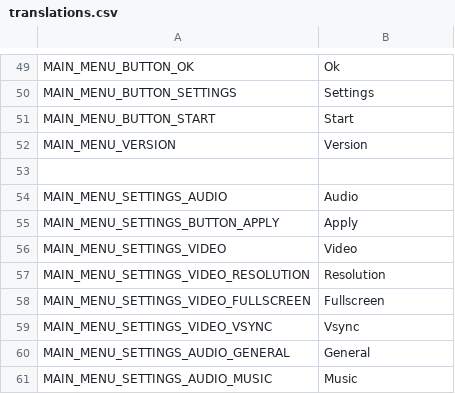
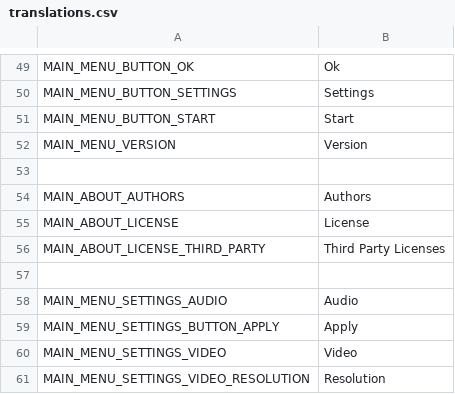
Before and after one commit to thzero/PongIt, a CSV file: translations.csv, drawn as a sheet; only a part is shown, gaps mark what is left out; the shorter side is filled out with more unchanged rows.

```diff
--- a/translations.csv
+++ b/translations.csv
@@ -53,2 +53,6 @@ MAIN_MENU_VERSION,Version
 ,
+MAIN_ABOUT_AUTHORS,Authors
+MAIN_ABOUT_LICENSE,License
+MAIN_ABOUT_LICENSE_THIRD_PARTY,Third Party Licenses
+,
 MAIN_MENU_SETTINGS_AUDIO,Audio
```
Also changed, not shown: 9 other files.
